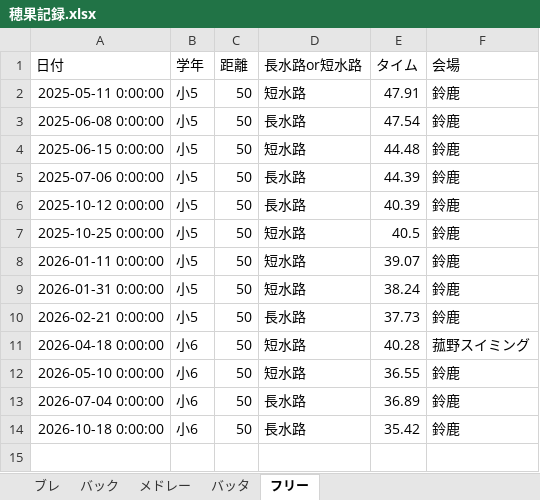
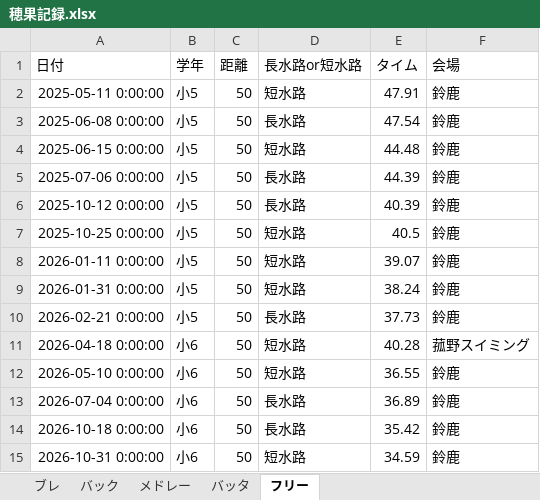
Before and after one commit to shimo2829/honoka-swim, an Excel workbook: 穂果記録.xlsx, sheet フリー, drawn as a sheet; values as stored, in another font and other column widths than the file's, no borders; the diff names each change by its address in the sheet, - before the commit and + after, or states it on an @@ line.

Commit message:
Add record: フリー 50m

```diff
--- a/穂果記録.xlsx (sheet フリー)
+++ b/穂果記録.xlsx (sheet フリー)
+row 15: 2026-10-31 0:00:00 | 小6 | 50 | 短水路 | 34.59 | 鈴鹿
```
